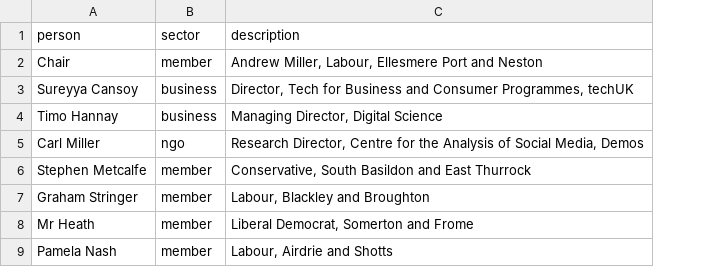
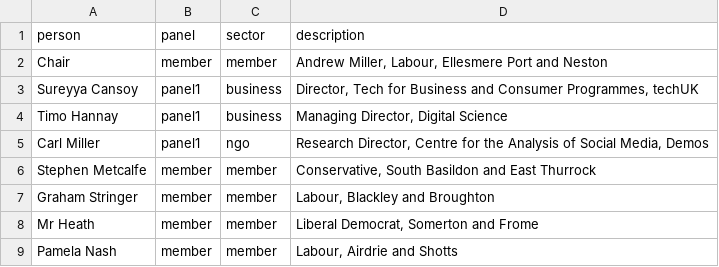
Before and after one commit to ericchchiu/u1720146_CN8001_data, a CSV file: u1720146_CN8001_persons.csv, drawn as a sheet; only a part is shown; the diff names each change by its address in the sheet, - before the commit and + after, or states it on an @@ line.

```diff
--- a/u1720146_CN8001_persons.csv
+++ b/u1720146_CN8001_persons.csv
+column B (panel), rows 2-9: member | panel1 | panel1 | panel1 | member | member | member | member
```
Also changed, not shown: academicUttrncesWordCount.csv, u1720146_CN8001_Responsible_Use_of_Data.csv, 17 other files.
